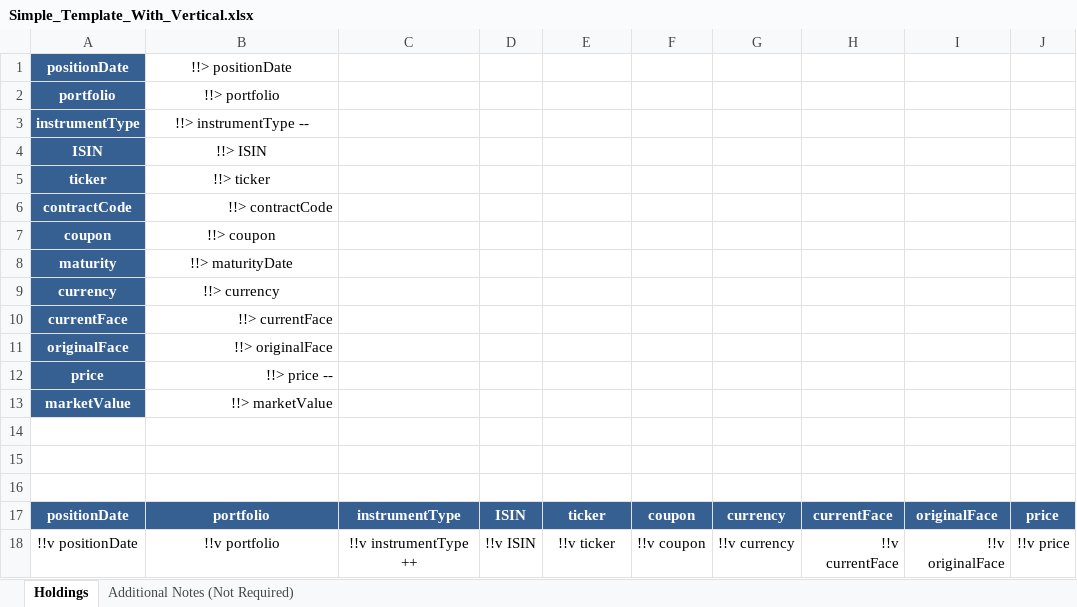
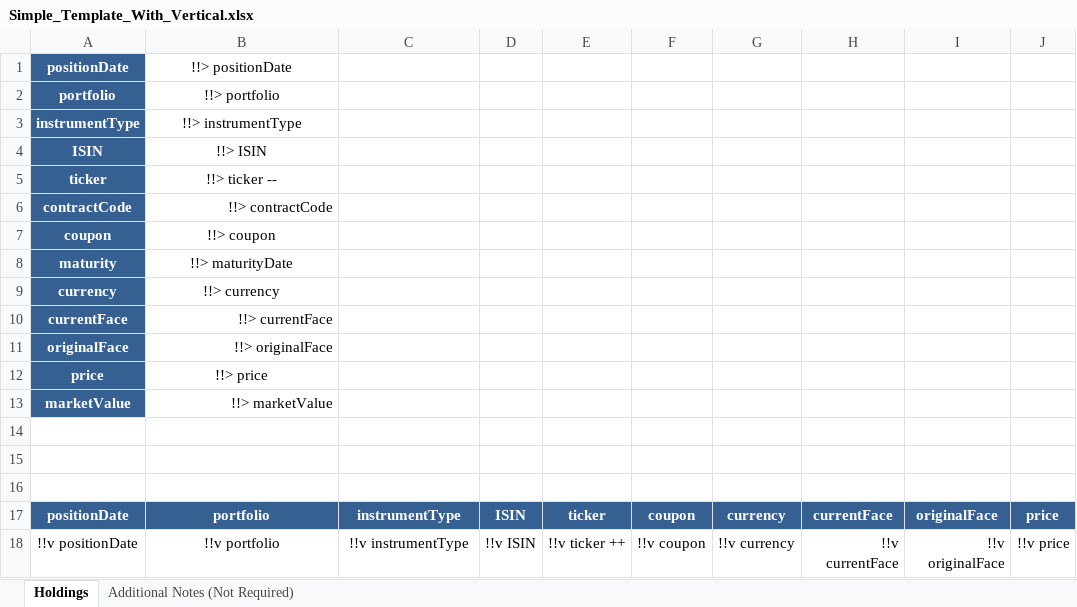
Before and after one commit to MJKR-Tech/rendr-backend, an Excel workbook: sample/excel/Simple_Template_With_Vertical.xlsx, sheet Holdings, drawn as a sheet; only a part is shown; values as stored, in another font and other column widths than the file's, no borders; the diff names each change by its address in the sheet, - before the commit and + after, or states it on an @@ line.

```diff
--- a/sample/excel/Simple_Template_With_Vertical.xlsx (sheet Holdings)
+++ b/sample/excel/Simple_Template_With_Vertical.xlsx (sheet Holdings)
-B3: !!> instrumentType --
+B3: !!> instrumentType
-B5: !!> ticker
+B5: !!> ticker --
-B12: !!> price --
+B12: !!> price
-B12 alignment: right
+B12 alignment: center
-C18: !!v instrumentType ++
+C18: !!v instrumentType
-E18: !!v ticker
+E18: !!v ticker ++
```
Also changed, not shown: 3 other files.
